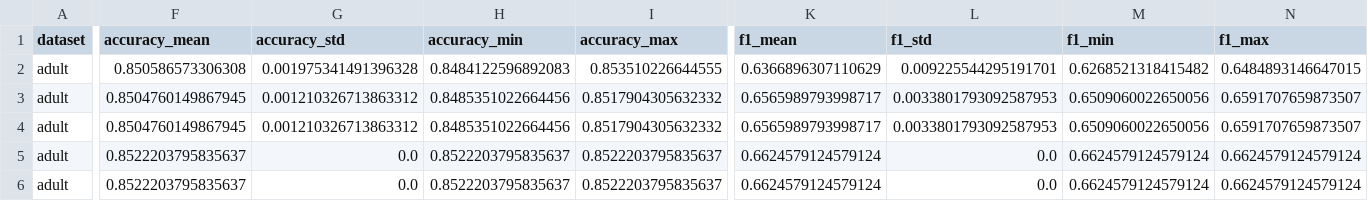
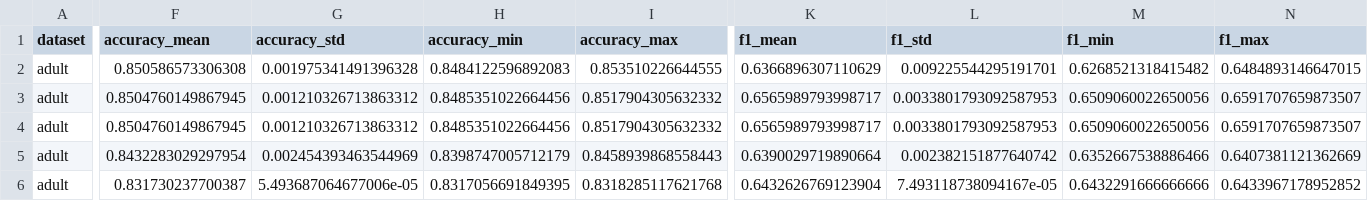
Before and after one commit to sriramkadiyala6/synthetic-data-classical-ml, a CSV file: svm_analysis/best_by_auc.csv, drawn as a sheet; only a part is shown, gaps mark what is left out; the diff covers the shown part only; the diff names each change by its address in the sheet, - before the commit and + after, or states it on an @@ line.

```diff
--- a/svm_analysis/best_by_auc.csv
+++ b/svm_analysis/best_by_auc.csv
-F5 (accuracy_mean): 0.8522203795835637
+F5 (accuracy_mean): 0.8432283029297954
-G5 (accuracy_std): 0.0
+G5 (accuracy_std): 0.002454393463544969
-H5 (accuracy_min): 0.8522203795835637
+H5 (accuracy_min): 0.8398747005712179
-I5 (accuracy_max): 0.8522203795835637
+I5 (accuracy_max): 0.8458939868558443
-K5 (f1_mean): 0.6624579124579124
+K5 (f1_mean): 0.6390029719890664
-L5 (f1_std): 0.0
+L5 (f1_std): 0.002382151877640742
-M5 (f1_min): 0.6624579124579124
+M5 (f1_min): 0.6352667538886466
-N5 (f1_max): 0.6624579124579124
+N5 (f1_max): 0.6407381121362669
-F6 (accuracy_mean): 0.8522203795835637
+F6 (accuracy_mean): 0.831730237700387
-G6 (accuracy_std): 0.0
+G6 (accuracy_std): 5.493687064677006e-05
-H6 (accuracy_min): 0.8522203795835637
+H6 (accuracy_min): 0.8317056691849395
-I6 (accuracy_max): 0.8522203795835637
+I6 (accuracy_max): 0.8318285117621768
-K6 (f1_mean): 0.6624579124579124
+K6 (f1_mean): 0.6432626769123904
-L6 (f1_std): 0.0
+L6 (f1_std): 7.493118738094167e-05
-M6 (f1_min): 0.6624579124579124
+M6 (f1_min): 0.6432291666666666
-N6 (f1_max): 0.6624579124579124
+N6 (f1_max): 0.6433967178952852
```
Also changed, not shown: 105 edited cells elsewhere in this file, results_svm.csv, svm_analysis/best_by_f1.csv, 7 other files.
